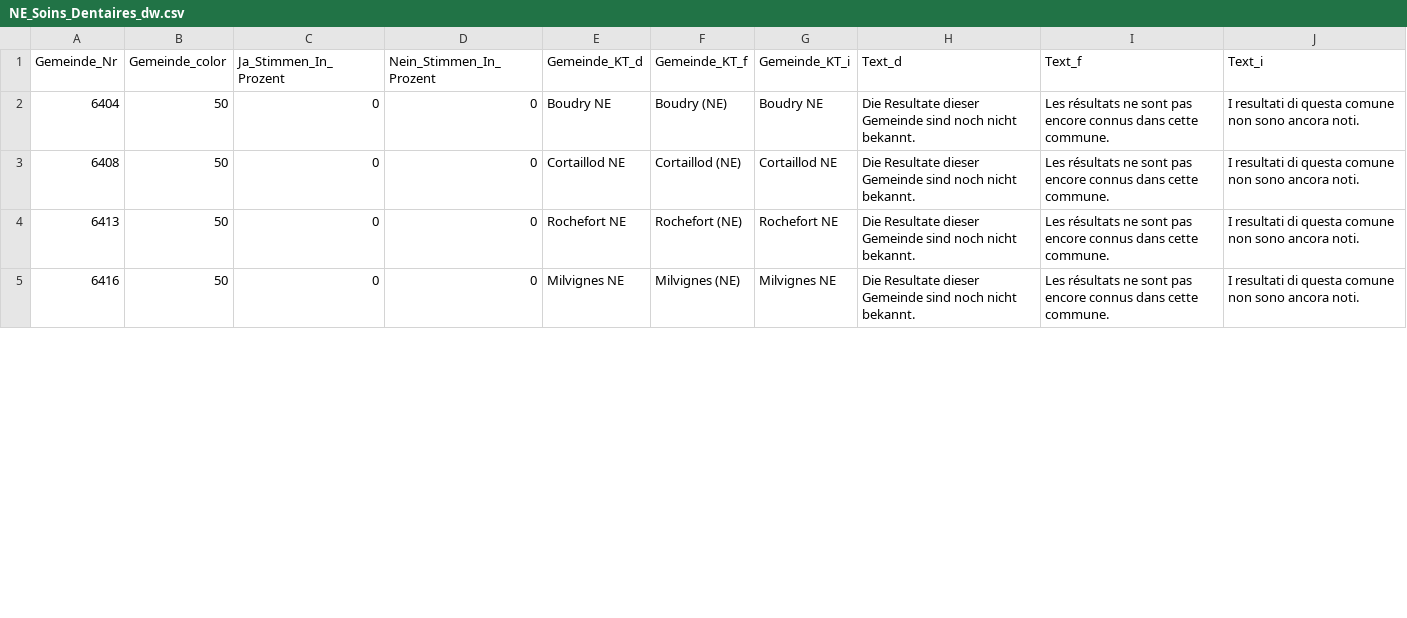
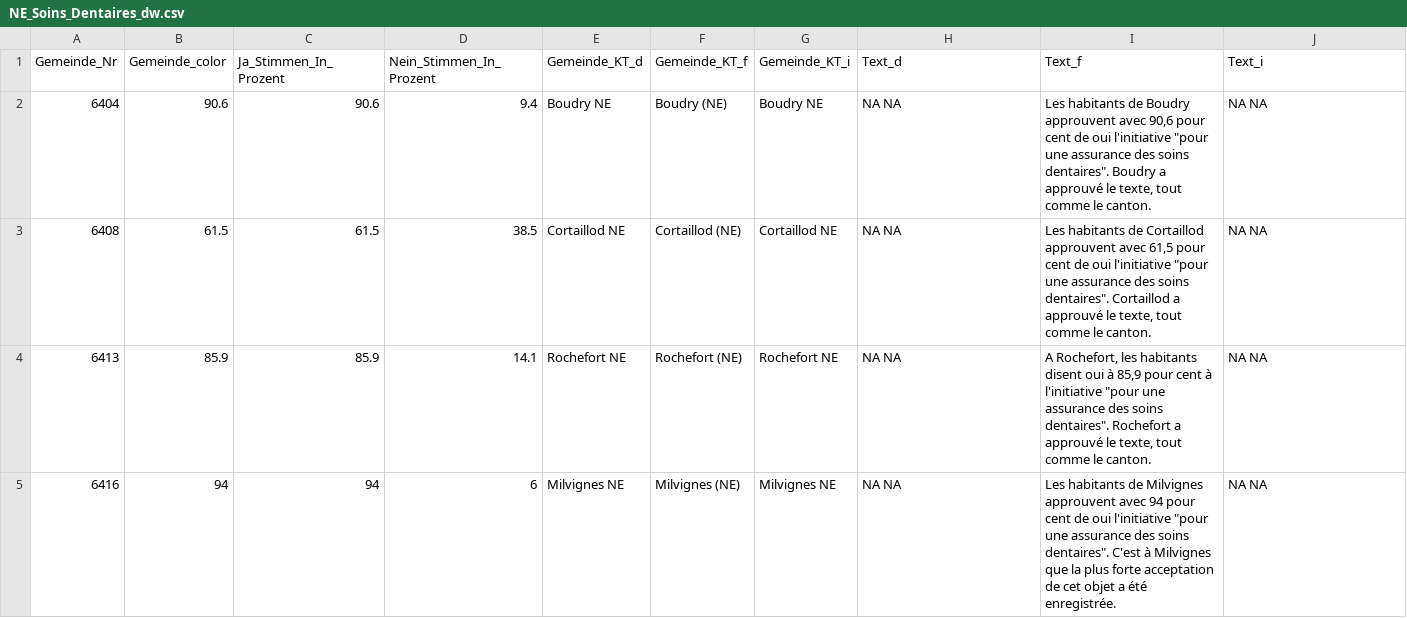
Before and after one commit to vey83/lena_september2022, a CSV file: Output/NE_Soins_Dentaires_dw.csv, drawn as a sheet; only a part is shown; the diff covers the shown part only.

```diff
--- a/Output/NE_Soins_Dentaires_dw.csv
+++ b/Output/NE_Soins_Dentaires_dw.csv
@@ -1,5 +1,5 @@
 "Gemeinde_Nr","Gemeinde_color","Ja_Stimmen_In_Prozent","Nein_Stimmen_In_Prozent","Gemeinde_KT_d","Gemeinde_KT_f","Gemeinde_KT_i","Text_d","Text_f","Text_i"
-6404,50,0,0,"Boudry NE","Boudry (NE)","Boudry NE","Die Resultate dieser Gemeinde sind noch nicht bekannt.","Les résultats ne sont pas encore connus dans cette commune.","I resultati di questa comune non sono ancora noti."
-6408,50,0,0,"Cortaillod NE","Cortaillod (NE)","Cortaillod NE","Die Resultate dieser Gemeinde sind noch nicht bekannt.","Les résultats ne sont pas encore connus dans cette commune.","I resultati di questa comune non sono ancora noti."
-6413,50,0,0,"Rochefort NE","Rochefort (NE)","Rochefort NE","Die Resultate dieser Gemeinde sind noch nicht bekannt.","Les résultats ne sont pas encore connus dans cette commune.","I resultati di questa comune non sono ancora noti."
-6416,50,0,0,"Milvignes NE","Milvignes (NE)","Milvignes NE","Die Resultate dieser Gemeinde sind noch nicht bekannt.","Les résultats ne sont pas encore connus dans cette commune.","I resultati di questa comune non sono ancora noti."
+6404,90.6,90.6,9.4,"Boudry NE","Boudry (NE)","Boudry NE","NA NA","Les habitants de Boudry approuvent avec 90,6 pour cent de oui l'initiative ""pour une assurance des soins dentaires"". Boudry a approuvé le texte, tout comme le canton.","NA NA"
+6408,61.5,61.5,38.5,"Cortaillod NE","Cortaillod (NE)","Cortaillod NE","NA NA","Les habitants de Cortaillod approuvent avec 61,5 pour cent de oui l'initiative ""pour une assurance des soins dentaires"". Cortaillod a approuvé le texte, tout comme le canton.","NA NA"
+6413,85.9,85.9,14.1,"Rochefort NE","Rochefort (NE)","Rochefort NE","NA NA","A Rochefort, les habitants disent oui à 85,9 pour cent à l'initiative ""pour une assurance des soins dentaires"". Rochefort a approuvé le texte, tout comme le canton.","NA NA"
+6416,94,94,6,"Milvignes NE","Milvignes (NE)","Milvignes NE","NA NA","Les habitants de Milvignes approuvent avec 94 pour cent de oui l'initiative ""pour une assurance des soins dentaires"". C'est à Milvignes que la plus forte acceptation de cet objet a été enregistrée.","NA NA"
```
Also changed, not shown: 138 edited cells elsewhere in this file, Output/AHV_Mehrwertsteuer_dw_kantone.csv, Output/AHV_Rentenalter_dw_kantone.csv, 43 other files.
